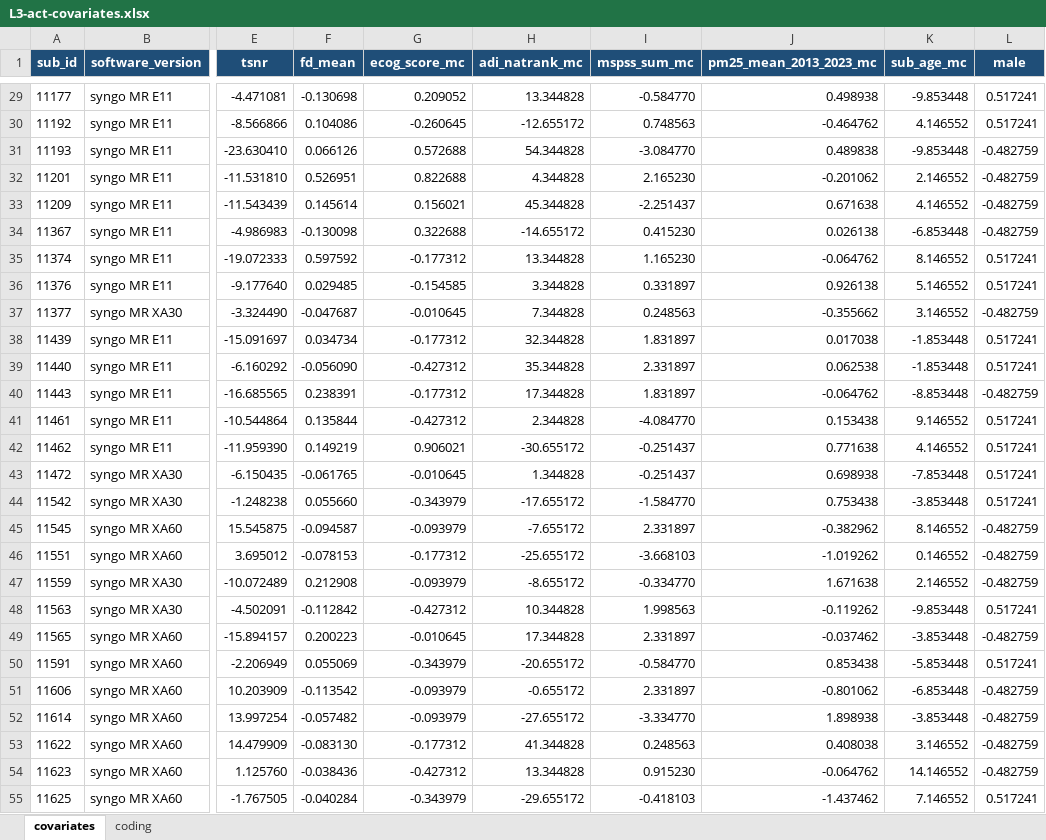
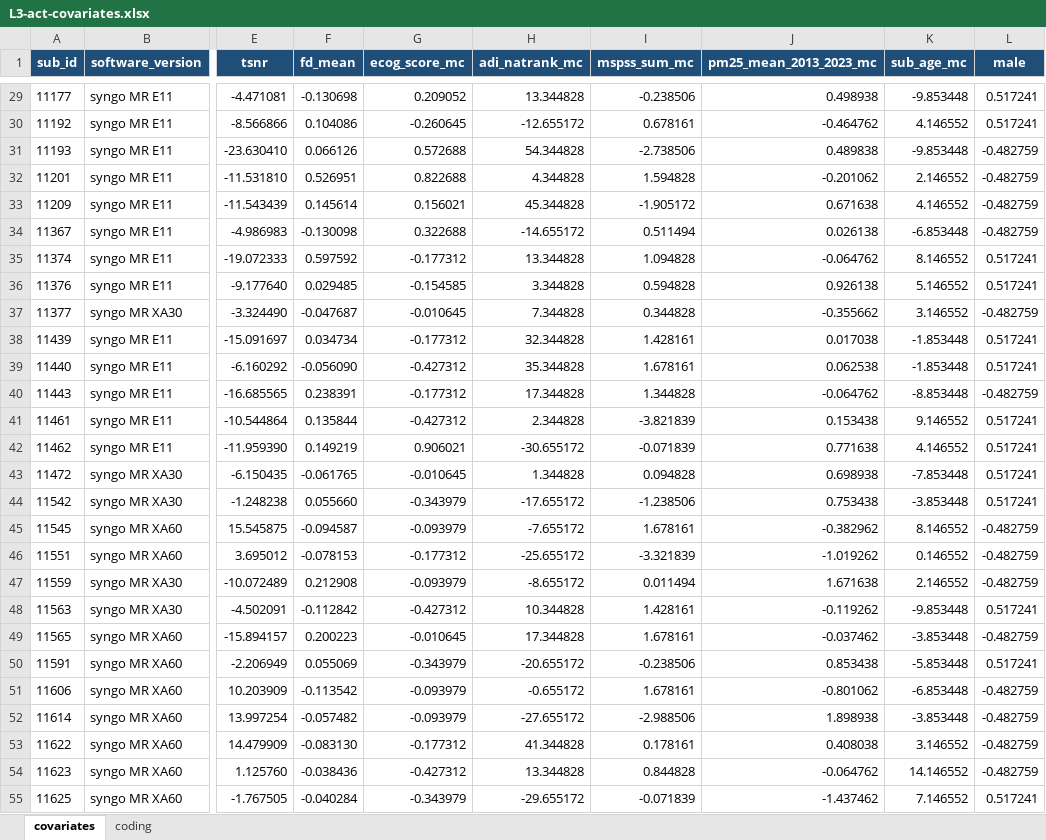
Before and after one commit to DVS-Lab/rf1-sra-environment-UG, an Excel workbook: code/L3-act-covariates.xlsx, sheet covariates, drawn as a sheet; only a part is shown, gaps mark what is left out; values as stored, in another font and other column widths than the file's, no borders; the diff covers the shown part only; the diff names each change by its address in the sheet, - before the commit and + after, or states it on an @@ line.

```diff
--- a/code/L3-act-covariates.xlsx (sheet covariates)
+++ b/code/L3-act-covariates.xlsx (sheet covariates)
-I29 (mspss_sum_mc): -0.584770
+I29 (mspss_sum_mc): -0.238506
-I30 (mspss_sum_mc): 0.748563
+I30 (mspss_sum_mc): 0.678161
-I31 (mspss_sum_mc): -3.084770
+I31 (mspss_sum_mc): -2.738506
-I32 (mspss_sum_mc): 2.165230
+I32 (mspss_sum_mc): 1.594828
-I33 (mspss_sum_mc): -2.251437
+I33 (mspss_sum_mc): -1.905172
-I34 (mspss_sum_mc): 0.415230
+I34 (mspss_sum_mc): 0.511494
-I35 (mspss_sum_mc): 1.165230
+I35 (mspss_sum_mc): 1.094828
-I36 (mspss_sum_mc): 0.331897
+I36 (mspss_sum_mc): 0.594828
-I37 (mspss_sum_mc): 0.248563
+I37 (mspss_sum_mc): 0.344828
-I38 (mspss_sum_mc): 1.831897
+I38 (mspss_sum_mc): 1.428161
-I39 (mspss_sum_mc): 2.331897
+I39 (mspss_sum_mc): 1.678161
-I40 (mspss_sum_mc): 1.831897
+I40 (mspss_sum_mc): 1.344828
-I41 (mspss_sum_mc): -4.084770
+I41 (mspss_sum_mc): -3.821839
-I42 (mspss_sum_mc): -0.251437
+I42 (mspss_sum_mc): -0.071839
-I43 (mspss_sum_mc): -0.251437
+I43 (mspss_sum_mc): 0.094828
-I44 (mspss_sum_mc): -1.584770
+I44 (mspss_sum_mc): -1.238506
-I45 (mspss_sum_mc): 2.331897
+I45 (mspss_sum_mc): 1.678161
-I46 (mspss_sum_mc): -3.668103
+I46 (mspss_sum_mc): -3.321839
-I47 (mspss_sum_mc): -0.334770
+I47 (mspss_sum_mc): 0.011494
-I48 (mspss_sum_mc): 1.998563
+I48 (mspss_sum_mc): 1.428161
-I49 (mspss_sum_mc): 2.331897
+I49 (mspss_sum_mc): 1.678161
-I50 (mspss_sum_mc): -0.584770
+I50 (mspss_sum_mc): -0.238506
-I51 (mspss_sum_mc): 2.331897
+I51 (mspss_sum_mc): 1.678161
-I52 (mspss_sum_mc): -3.334770
+I52 (mspss_sum_mc): -2.988506
-I53 (mspss_sum_mc): 0.248563
+I53 (mspss_sum_mc): 0.178161
-I54 (mspss_sum_mc): 0.915230
+I54 (mspss_sum_mc): 0.844828
-I55 (mspss_sum_mc): -0.418103
+I55 (mspss_sum_mc): -0.071839
```
Also changed, not shown: 89 edited cells elsewhere in this sheet, sheet coding, 5 other files.
